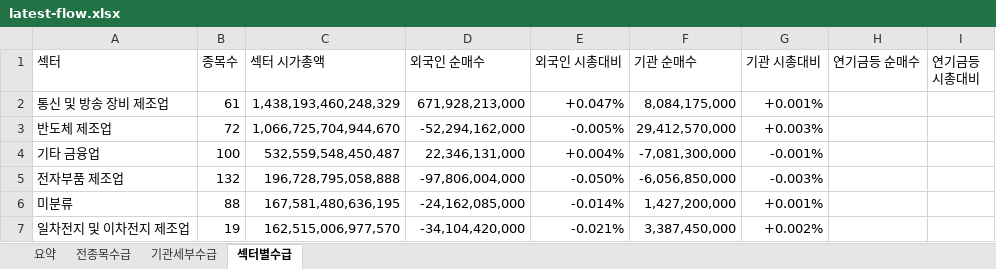
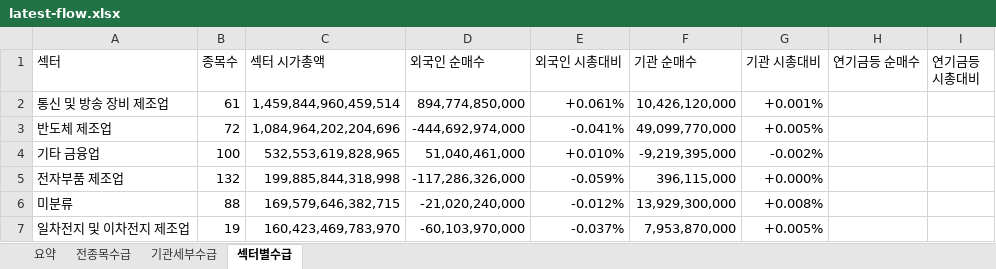
Before and after one commit to HeeChaNY/stock-market-dashboards, an Excel workbook: dashboard/latest-flow.xlsx, sheet 섹터별수급, drawn as a sheet; only a part is shown; values as stored, in another font and other column widths than the file's, no cell formats; conditional formats not drawn; the diff covers the shown part only; the diff names each change by its address in the sheet, - before the commit and + after, or states it on an @@ line.

```diff
--- a/dashboard/latest-flow.xlsx (sheet 섹터별수급)
+++ b/dashboard/latest-flow.xlsx (sheet 섹터별수급)
-C2 (섹터 시가총액): 1,438,193,460,248,329
+C2 (섹터 시가총액): 1,459,844,960,459,514
-D2 (외국인 순매수): 671,928,213,000
+D2 (외국인 순매수): 894,774,850,000
-E2 (외국인 시총대비): +0.047%
+E2 (외국인 시총대비): +0.061%
-F2 (기관 순매수): 8,084,175,000
+F2 (기관 순매수): 10,426,120,000
-C3 (섹터 시가총액): 1,066,725,704,944,670
+C3 (섹터 시가총액): 1,084,964,202,204,696
-D3 (외국인 순매수): -52,294,162,000
+D3 (외국인 순매수): -444,692,974,000
-E3 (외국인 시총대비): -0.005%
+E3 (외국인 시총대비): -0.041%
-F3 (기관 순매수): 29,412,570,000
+F3 (기관 순매수): 49,099,770,000
-G3 (기관 시총대비): +0.003%
+G3 (기관 시총대비): +0.005%
-C4 (섹터 시가총액): 532,559,548,450,487
+C4 (섹터 시가총액): 532,553,619,828,965
-D4 (외국인 순매수): 22,346,131,000
+D4 (외국인 순매수): 51,040,461,000
-E4 (외국인 시총대비): +0.004%
+E4 (외국인 시총대비): +0.010%
-F4 (기관 순매수): -7,081,300,000
+F4 (기관 순매수): -9,219,395,000
-G4 (기관 시총대비): -0.001%
+G4 (기관 시총대비): -0.002%
-C5 (섹터 시가총액): 196,728,795,058,888
+C5 (섹터 시가총액): 199,885,844,318,998
-D5 (외국인 순매수): -97,806,004,000
+D5 (외국인 순매수): -117,286,326,000
-E5 (외국인 시총대비): -0.050%
+E5 (외국인 시총대비): -0.059%
-F5 (기관 순매수): -6,056,850,000
+F5 (기관 순매수): 396,115,000
-G5 (기관 시총대비): -0.003%
+G5 (기관 시총대비): +0.000%
-C6 (섹터 시가총액): 167,581,480,636,195
+C6 (섹터 시가총액): 169,579,646,382,715
-D6 (외국인 순매수): -24,162,085,000
+D6 (외국인 순매수): -21,020,240,000
-E6 (외국인 시총대비): -0.014%
+E6 (외국인 시총대비): -0.012%
-F6 (기관 순매수): 1,427,200,000
+F6 (기관 순매수): 13,929,300,000
-G6 (기관 시총대비): +0.001%
+G6 (기관 시총대비): +0.008%
-C7 (섹터 시가총액): 162,515,006,977,570
+C7 (섹터 시가총액): 160,423,469,783,970
-D7 (외국인 순매수): -34,104,420,000
+D7 (외국인 순매수): -60,103,970,000
-E7 (외국인 시총대비): -0.021%
+E7 (외국인 시총대비): -0.037%
-F7 (기관 순매수): 3,387,450,000
+F7 (기관 순매수): 7,953,870,000
-G7 (기관 시총대비): +0.002%
+G7 (기관 시총대비): +0.005%
```
Also changed, not shown: 6 added rows, 6 removed rows and 531 edited cells elsewhere in this sheet, sheet 전종목수급, sheet 기관세부수급, sheet 요약, cell formats, 1 other file.
